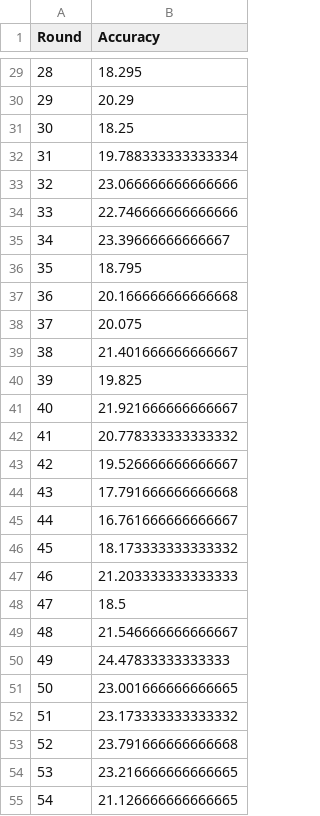
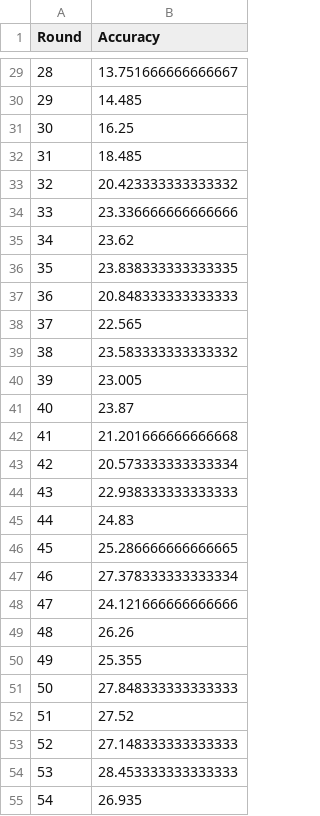
Before and after one commit to greenbn3/DP-FedAvg, a CSV file: log/mnist_0.01_accuracy_data.csv, drawn as a sheet; only a part is shown, gaps mark what is left out; the diff covers the shown part only.

```diff
--- a/log/mnist_0.01_accuracy_data.csv
+++ b/log/mnist_0.01_accuracy_data.csv
@@ -29,27 +29,27 @@ Round,Accuracy
-28,18.295
-29,20.29
-30,18.25
-31,19.788333333333334
-32,23.066666666666666
-33,22.746666666666666
-34,23.39666666666667
-35,18.795
-36,20.166666666666668
-37,20.075
-38,21.401666666666667
-39,19.825
-40,21.921666666666667
-41,20.778333333333332
-42,19.526666666666667
-43,17.791666666666668
-44,16.761666666666667
-45,18.173333333333332
-46,21.203333333333333
-47,18.5
-48,21.546666666666667
-49,24.47833333333333
-50,23.001666666666665
-51,23.173333333333332
-52,23.791666666666668
-53,23.216666666666665
-54,21.126666666666665
+28,13.751666666666667
+29,14.485
+30,16.25
+31,18.485
+32,20.423333333333332
+33,23.336666666666666
+34,23.62
+35,23.838333333333335
+36,20.848333333333333
+37,22.565
+38,23.583333333333332
+39,23.005
+40,23.87
+41,21.201666666666668
+42,20.573333333333334
+43,22.938333333333333
+44,24.83
+45,25.286666666666665
+46,27.378333333333334
+47,24.121666666666666
+48,26.26
+49,25.355
+50,27.848333333333333
+51,27.52
+52,27.148333333333333
+53,28.453333333333333
+54,26.935
```
Also changed, not shown: 73 edited cells elsewhere in this file, 28 other files.
